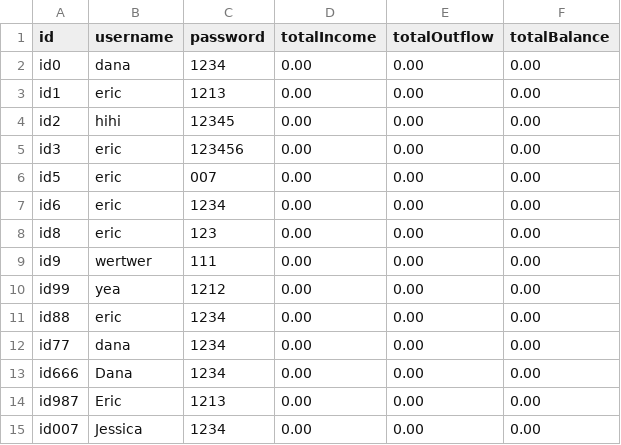
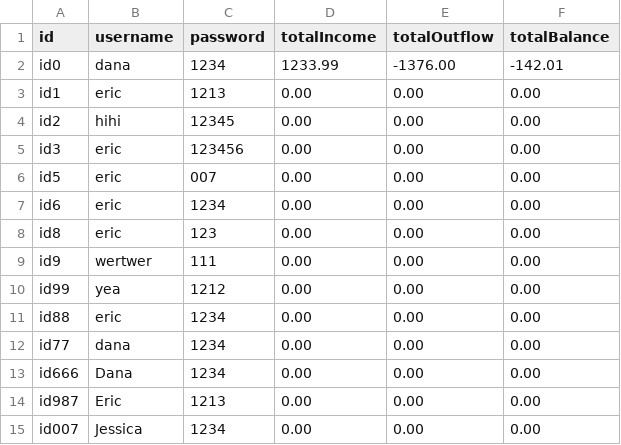
Before and after one commit to chenj926/CSC207_Accounting_System, a CSV file: src/main/data/accounts/userAccounts.csv, drawn as a sheet.

```diff
--- a/src/main/data/accounts/userAccounts.csv
+++ b/src/main/data/accounts/userAccounts.csv
@@ -1,3 +1,3 @@
 id,username,password,totalIncome,totalOutflow,totalBalance
-id0,dana,1234,0.00,0.00,0.00
+id0,dana,1234,1233.99,-1376.00,-142.01
 id1,eric,1213,0.00,0.00,0.00
```
Also changed, not shown: src/main/data/transaction/userAccountTransactions.csv, 5 other files.
